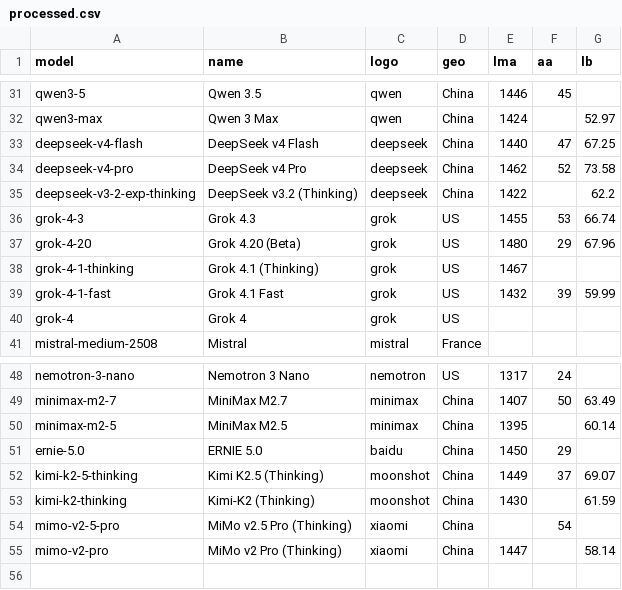
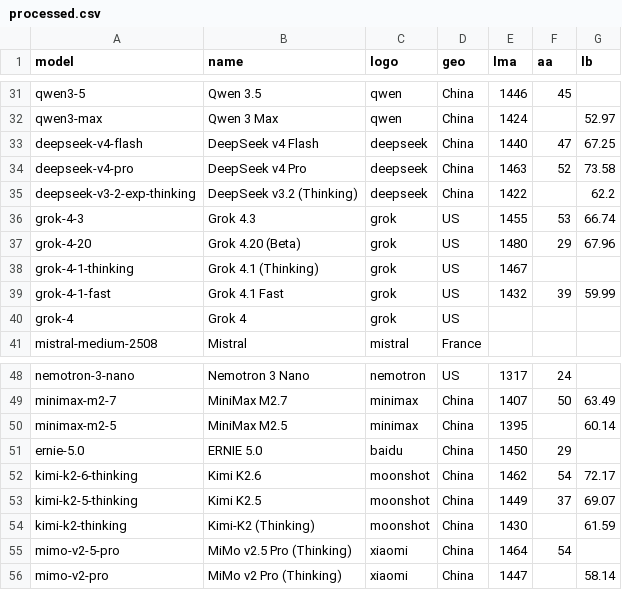
Before and after one commit to Franri3008/ai-model-leaderboard, a CSV file: data/processed.csv, drawn as a sheet; only a part is shown, gaps mark what is left out.

```diff
--- a/data/processed.csv
+++ b/data/processed.csv
@@ -33,3 +33,3 @@ qwen3-max;Qwen 3 Max;qwen;China;1424;;52.97
 deepseek-v4-flash;DeepSeek v4 Flash;deepseek;China;1440;47;67.25
-deepseek-v4-pro;DeepSeek v4 Pro;deepseek;China;1462;52;73.58
+deepseek-v4-pro;DeepSeek v4 Pro;deepseek;China;1463;52;73.58
 deepseek-v3-2-exp-thinking;DeepSeek v3.2 (Thinking);deepseek;China;1422;;62.2
@@ -51,5 +51,6 @@ minimax-m2-5;MiniMax M2.5;minimax;China;1395;;60.14
 ernie-5.0;ERNIE 5.0;baidu;China;1450;29;
-kimi-k2-5-thinking;Kimi K2.5 (Thinking);moonshot;China;1449;37;69.07
+kimi-k2-6-thinking;Kimi K2.6;moonshot;China;1462;54;72.17
+kimi-k2-5-thinking;Kimi K2.5;moonshot;China;1449;37;69.07
 kimi-k2-thinking;Kimi-K2 (Thinking);moonshot;China;1430;;61.59
-mimo-v2-5-pro;MiMo v2.5 Pro (Thinking);xiaomi;China;;54;
+mimo-v2-5-pro;MiMo v2.5 Pro (Thinking);xiaomi;China;1464;54;
 mimo-v2-pro;MiMo v2 Pro (Thinking);xiaomi;China;1447;;58.14
```
Also changed, not shown: data/history.csv, 5 other files.
